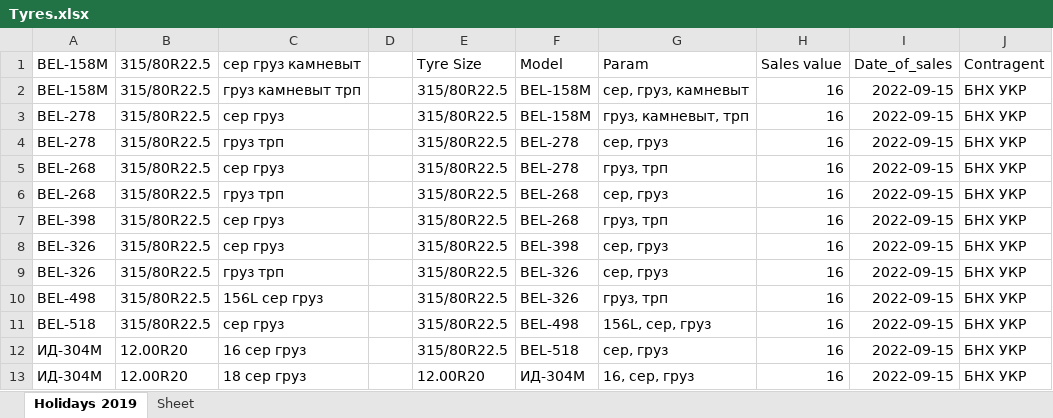
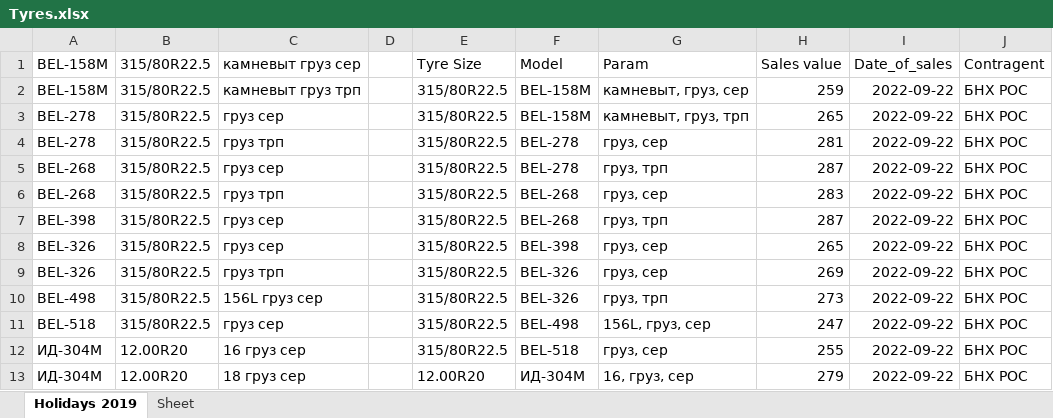
Before and after one commit to club11/TyreSellManagment, an Excel workbook: src/Tyres.xlsx, sheet Holidays 2019, drawn as a sheet; only a part is shown; values as stored, in another font and other column widths than the file's, no borders; the diff covers the shown part only; the diff names each change by its address in the sheet, - before the commit and + after, or states it on an @@ line.

Commit message:
ABC_XYZ improved by value ercentage at 15/09/2022

```diff
--- a/src/Tyres.xlsx (sheet Holidays 2019)
+++ b/src/Tyres.xlsx (sheet Holidays 2019)
-C1: сер груз камневыт
+C1: камневыт груз сер
-C2: груз камневыт трп
+C2: камневыт груз трп
-G2: сер, груз, камневыт
+G2: камневыт, груз, сер
-H2: 16
+H2: 259
-I2:I13: 2022-09-15
+I2:I13: 2022-09-22
-J2:J13: БНХ УКР
+J2:J13: БНХ РОС
-C3: сер груз
+C3: груз сер
-G3: груз, камневыт, трп
+G3: камневыт, груз, трп
-H3: 16
+H3: 265
-G4: сер, груз
+G4: груз, сер
-H4: 16
+H4: 281
-C5: сер груз
+C5: груз сер
-H5: 16
+H5: 287
-G6: сер, груз
+G6: груз, сер
-H6: 16
+H6: 283
-C7:C8: сер груз
+C7:C8: груз сер
-H7: 16
+H7: 287
-G8:G9: сер, груз
+G8:G9: груз, сер
-H8: 16
+H8: 265
-H9: 16
+H9: 269
-C10: 156L сер груз
+C10: 156L груз сер
-H10: 16
+H10: 273
-C11: сер груз
+C11: груз сер
-G11: 156L, сер, груз
+G11: 156L, груз, сер
-H11: 16
+H11: 247
-C12: 16 сер груз
+C12: 16 груз сер
-G12: сер, груз
+G12: груз, сер
-H12: 16
+H12: 255
-C13: 18 сер груз
+C13: 18 груз сер
-G13: 16, сер, груз
+G13: 16, груз, сер
-H13: 16
+H13: 279
```
Also changed, not shown: 37 removed rows and 82 edited cells elsewhere in this sheet, 2 other files.
